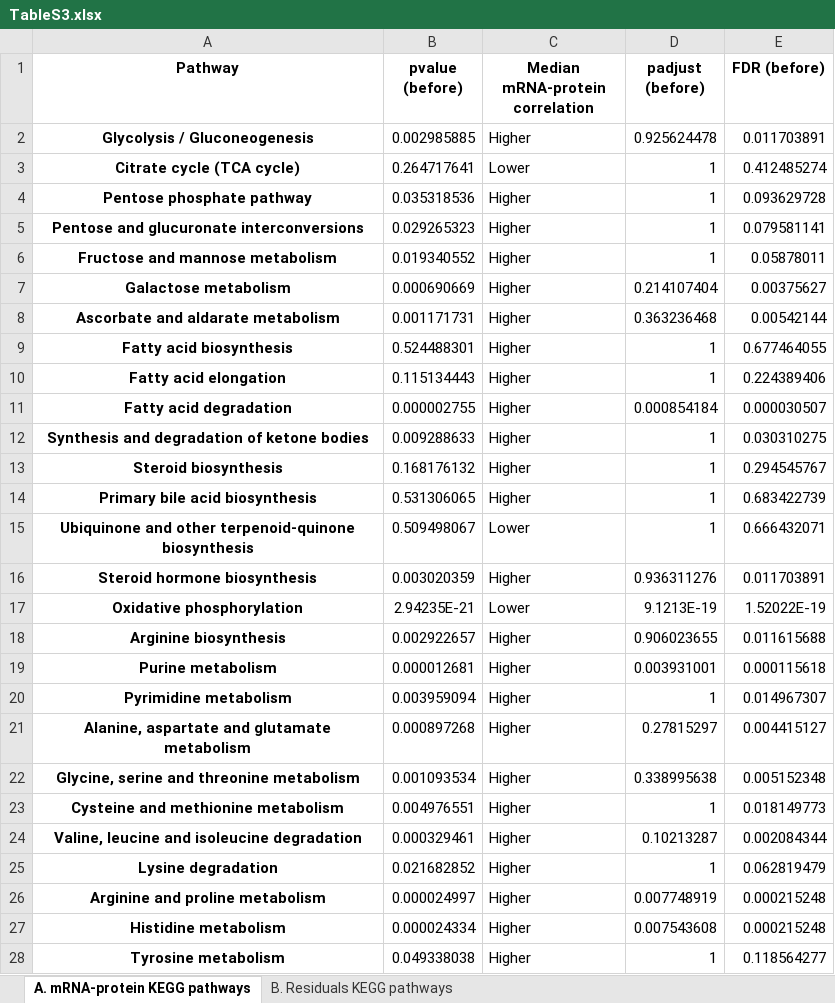
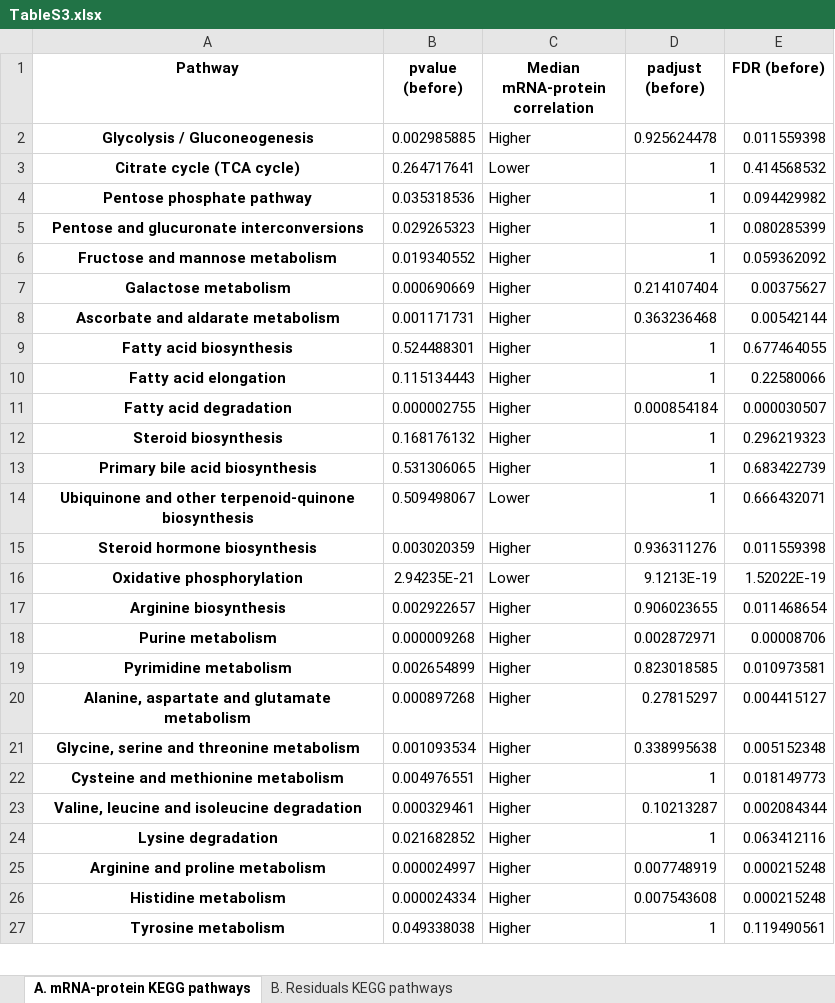
Before and after one commit to cancergenetics/limitations_of_omics_reproducibility, an Excel workbook: local_data/results/TableS3.xlsx, sheet A. mRNA-protein KEGG pathways, drawn as a sheet; only a part is shown; values as stored, in another font and other column widths than the file's, no borders; removed rows and columns are numbered as before the commit, all else as after; the diff covers the shown part only; the diff names each change by its address in the sheet, - before the commit and + after, or states it on an @@ line.

```diff
--- a/local_data/results/TableS3.xlsx (sheet A. mRNA-protein KEGG pathways)
+++ b/local_data/results/TableS3.xlsx (sheet A. mRNA-protein KEGG pathways)
-E2 (FDR (before)): 0.011703891
+E2 (FDR (before)): 0.011559398
-E3 (FDR (before)): 0.412485274
+E3 (FDR (before)): 0.414568532
-E4 (FDR (before)): 0.093629728
+E4 (FDR (before)): 0.094429982
-E5 (FDR (before)): 0.079581141
+E5 (FDR (before)): 0.080285399
-E6 (FDR (before)): 0.05878011
+E6 (FDR (before)): 0.059362092
-E10 (FDR (before)): 0.224389406
+E10 (FDR (before)): 0.22580066
-row 12: Synthesis and degradation of ketone bodies | 0.009288633 | Higher | 1 | 0.030310275
-E12 (FDR (before)): 0.294545767
+E12 (FDR (before)): 0.296219323
-E15 (FDR (before)): 0.011703891
+E15 (FDR (before)): 0.011559398
-E17 (FDR (before)): 0.011615688
+E17 (FDR (before)): 0.011468654
-B18 (pvalue (before)): 0.000012681
+B18 (pvalue (before)): 0.000009268
-D18 (padjust (before)): 0.003931001
+D18 (padjust (before)): 0.002872971
-E18 (FDR (before)): 0.000115618
+E18 (FDR (before)): 0.00008706
-B19 (pvalue (before)): 0.003959094
+B19 (pvalue (before)): 0.002654899
-D19 (padjust (before)): 1
+D19 (padjust (before)): 0.823018585
-E19 (FDR (before)): 0.014967307
+E19 (FDR (before)): 0.010973581
-E24 (FDR (before)): 0.062819479
+E24 (FDR (before)): 0.063412116
-E27 (FDR (before)): 0.118564277
+E27 (FDR (before)): 0.119490561
```
Also changed, not shown: 1 added row and 114 edited cells elsewhere in this sheet, sheet B. Residuals KEGG pathways, local_data/results/TableS2.xlsx, local_data/results/TableS4.xlsx, 23 other files.
